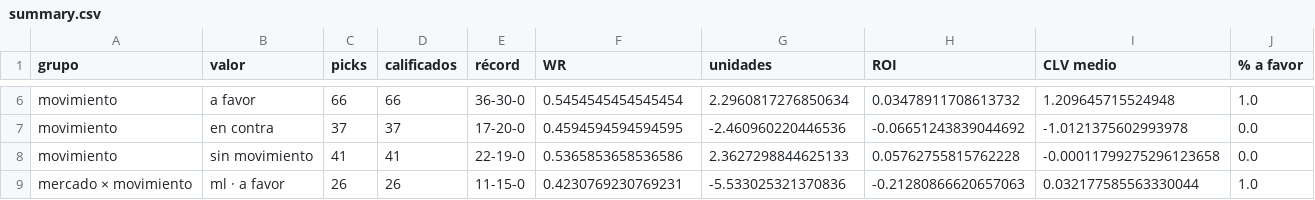
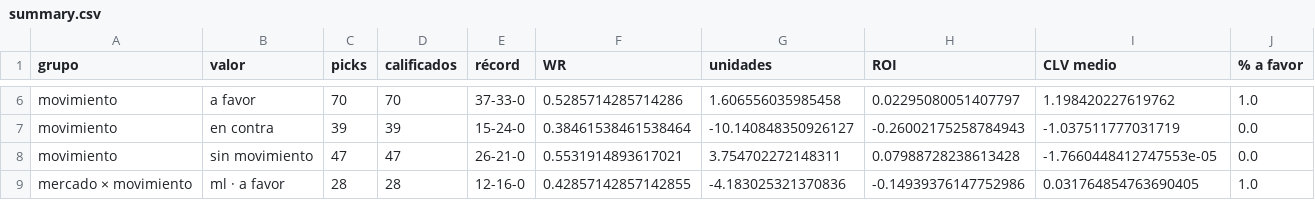
Before and after one commit to DaveBarracuda/nba-quant, a CSV file: ledger/summary.csv, drawn as a sheet; only a part is shown, gaps mark what is left out; the diff covers the shown part only; the diff names each change by its address in the sheet, - before the commit and + after, or states it on an @@ line.

```diff
--- a/ledger/summary.csv
+++ b/ledger/summary.csv
-C6 (picks): 66
+C6 (picks): 70
-D6 (calificados): 66
+D6 (calificados): 70
-E6 (récord): 36-30-0
+E6 (récord): 37-33-0
-F6 (WR): 0.5454545454545454
+F6 (WR): 0.5285714285714286
-G6 (unidades): 2.2960817276850634
+G6 (unidades): 1.606556035985458
-H6 (ROI): 0.03478911708613732
+H6 (ROI): 0.02295080051407797
-I6 (CLV medio): 1.209645715524948
+I6 (CLV medio): 1.198420227619762
-C7 (picks): 37
+C7 (picks): 39
-D7 (calificados): 37
+D7 (calificados): 39
-E7 (récord): 17-20-0
+E7 (récord): 15-24-0
-F7 (WR): 0.4594594594594595
+F7 (WR): 0.38461538461538464
-G7 (unidades): -2.460960220446536
+G7 (unidades): -10.140848350926127
-H7 (ROI): -0.06651243839044692
+H7 (ROI): -0.26002175258784943
-I7 (CLV medio): -1.0121375602993978
+I7 (CLV medio): -1.037511777031719
-C8 (picks): 41
+C8 (picks): 47
-D8 (calificados): 41
+D8 (calificados): 47
-E8 (récord): 22-19-0
+E8 (récord): 26-21-0
-F8 (WR): 0.5365853658536586
+F8 (WR): 0.5531914893617021
-G8 (unidades): 2.3627298844625133
+G8 (unidades): 3.754702272148311
-H8 (ROI): 0.05762755815762228
+H8 (ROI): 0.07988728238613428
-I8 (CLV medio): -0.00011799275296123658
+I8 (CLV medio): -1.7660448412747553e-05
-C9 (picks): 26
+C9 (picks): 28
-D9 (calificados): 26
+D9 (calificados): 28
-E9 (récord): 11-15-0
+E9 (récord): 12-16-0
-F9 (WR): 0.4230769230769231
+F9 (WR): 0.42857142857142855
-G9 (unidades): -5.533025321370836
+G9 (unidades): -4.183025321370836
-H9 (ROI): -0.21280866620657063
+H9 (ROI): -0.14939376147752986
-I9 (CLV medio): 0.032177585563330044
+I9 (CLV medio): 0.031764854763690405
```
Also changed, not shown: 114 edited cells elsewhere in this file, ledger/picks.csv, 1 other file.
